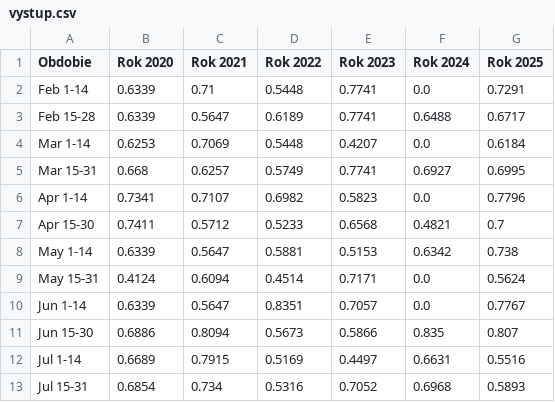
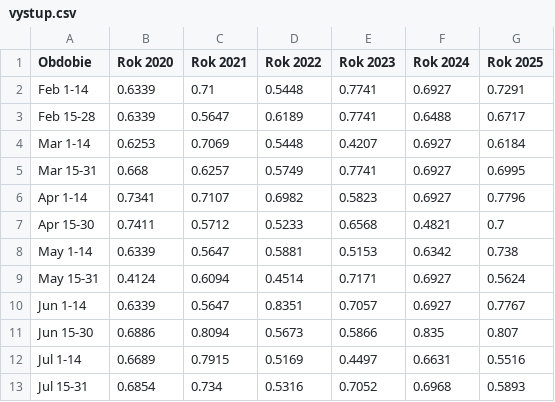
Before and after one commit to Eskimaci/eskimaci, a CSV file: static/csv_interpol_lin/vystup.csv (was vystup.csv), drawn as a sheet.

Commit message:
interpolacia test

```diff
--- a/vystup.csv
+++ b/static/csv_interpol_lin/vystup.csv
@@ -1,11 +1,11 @@
 Obdobie,Rok 2020,Rok 2021,Rok 2022,Rok 2023,Rok 2024,Rok 2025
-Feb 1-14,0.6339,0.71,0.5448,0.7741,0.0,0.7291
+Feb 1-14,0.6339,0.71,0.5448,0.7741,0.6927,0.7291
 Feb 15-28,0.6339,0.5647,0.6189,0.7741,0.6488,0.6717
-Mar 1-14,0.6253,0.7069,0.5448,0.4207,0.0,0.6184
+Mar 1-14,0.6253,0.7069,0.5448,0.4207,0.6927,0.6184
 Mar 15-31,0.668,0.6257,0.5749,0.7741,0.6927,0.6995
-Apr 1-14,0.7341,0.7107,0.6982,0.5823,0.0,0.7796
+Apr 1-14,0.7341,0.7107,0.6982,0.5823,0.6927,0.7796
 Apr 15-30,0.7411,0.5712,0.5233,0.6568,0.4821,0.7
 May 1-14,0.6339,0.5647,0.5881,0.5153,0.6342,0.738
-May 15-31,0.4124,0.6094,0.4514,0.7171,0.0,0.5624
-Jun 1-14,0.6339,0.5647,0.8351,0.7057,0.0,0.7767
+May 15-31,0.4124,0.6094,0.4514,0.7171,0.6927,0.5624
+Jun 1-14,0.6339,0.5647,0.8351,0.7057,0.6927,0.7767
 Jun 15-30,0.6886,0.8094,0.5673,0.5866,0.835,0.807
```
Also changed, not shown: 15 other files.
